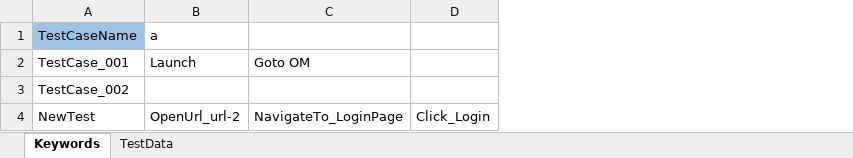
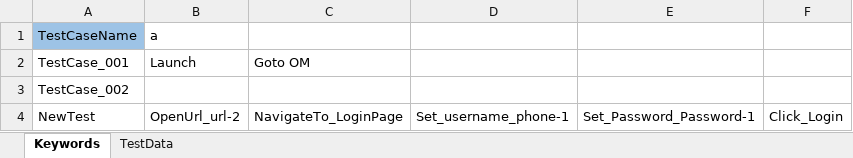
Before and after one commit to souvik-sarkar-98/SeleniumFramework, an Excel workbook: test-resources/data/DefaultTestSuite.xlsx, sheet Keywords, drawn as a sheet; values as stored, in another font and other column widths than the file's, no borders; the diff names each change by its address in the sheet, - before the commit and + after, or states it on an @@ line.

```diff
--- a/test-resources/data/DefaultTestSuite.xlsx (sheet Keywords)
+++ b/test-resources/data/DefaultTestSuite.xlsx (sheet Keywords)
+column D, row 4: Set_username_phone-1
+column E, row 4: Set_Password_Password-1
```
Also changed, not shown: sheet TestData, 15 other files.
